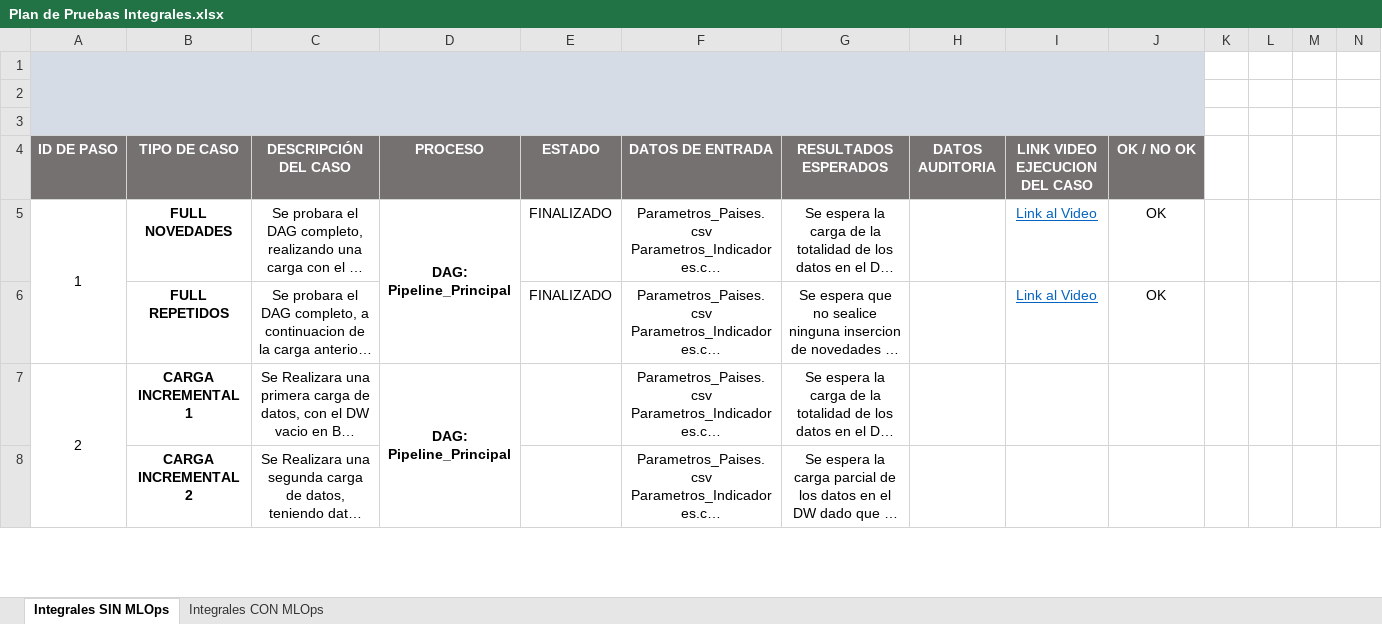
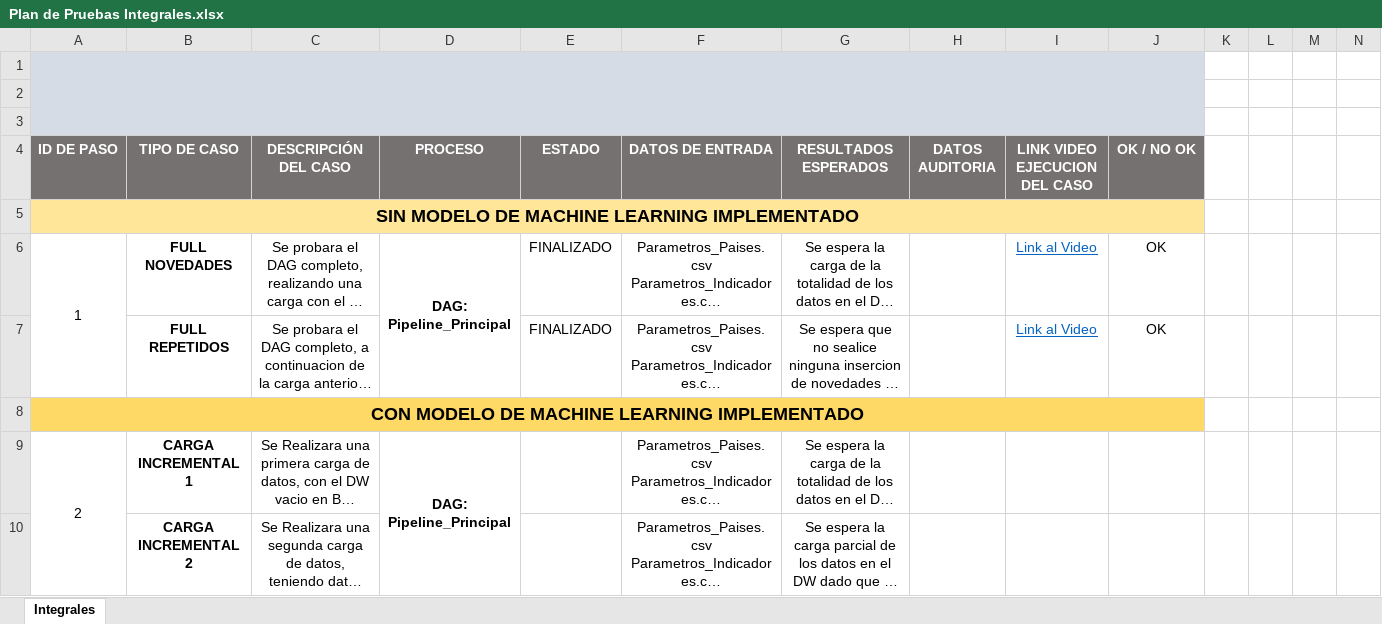
Before and after one commit to fercof87/PF-Esperanza-De-Vida, an Excel workbook: Testing/Plan de Pruebas Integrales.xlsx, sheet Integrales, drawn as a sheet; only a part is shown; long unchanged cells end in …; values as stored, in another font and other column widths than the file's, no borders; charts and pictures and conditional formats not drawn; rows hold the shown columns only; the diff names each change by its address in the sheet, - before the commit and + after, or states it on an @@ line.

```diff
--- a/Testing/Plan de Pruebas Integrales.xlsx (sheet Integrales)
+++ b/Testing/Plan de Pruebas Integrales.xlsx (sheet Integrales)
-sheet tab: Integrales SIN MLOps
+sheet tab: Integrales
-sheet tab: Integrales CON MLOps
+row 5: SIN MODELO DE MACHINE LEARNING IMPLEMENTADO
+row 8: CON MODELO DE MACHINE LEARNING IMPLEMENTADO
```
Also changed, not shown: charts or pictures, 37 other files.
